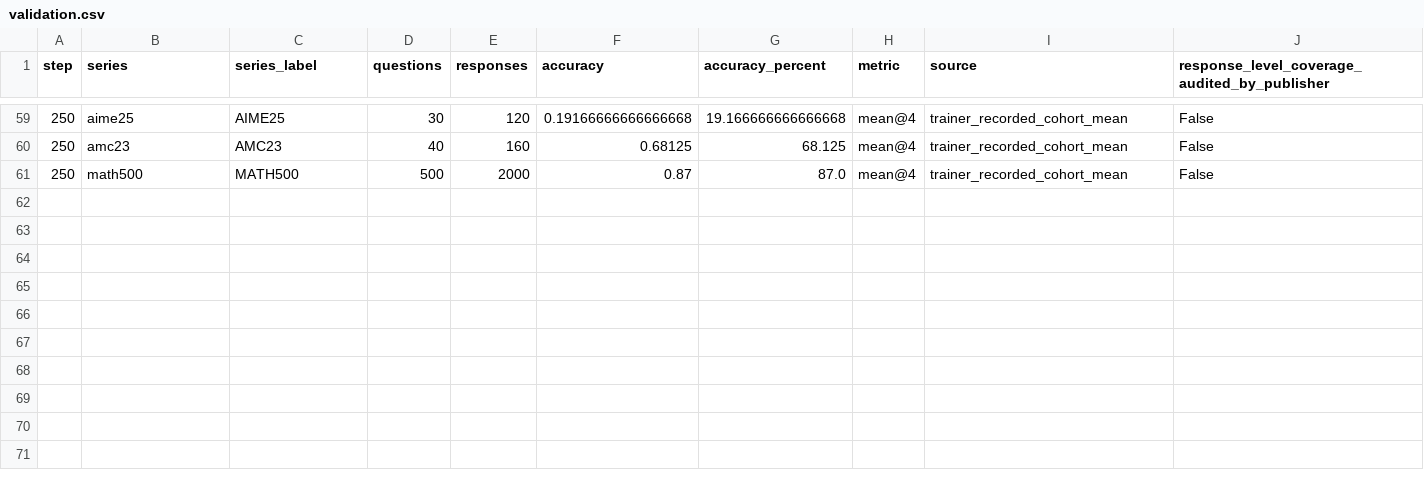
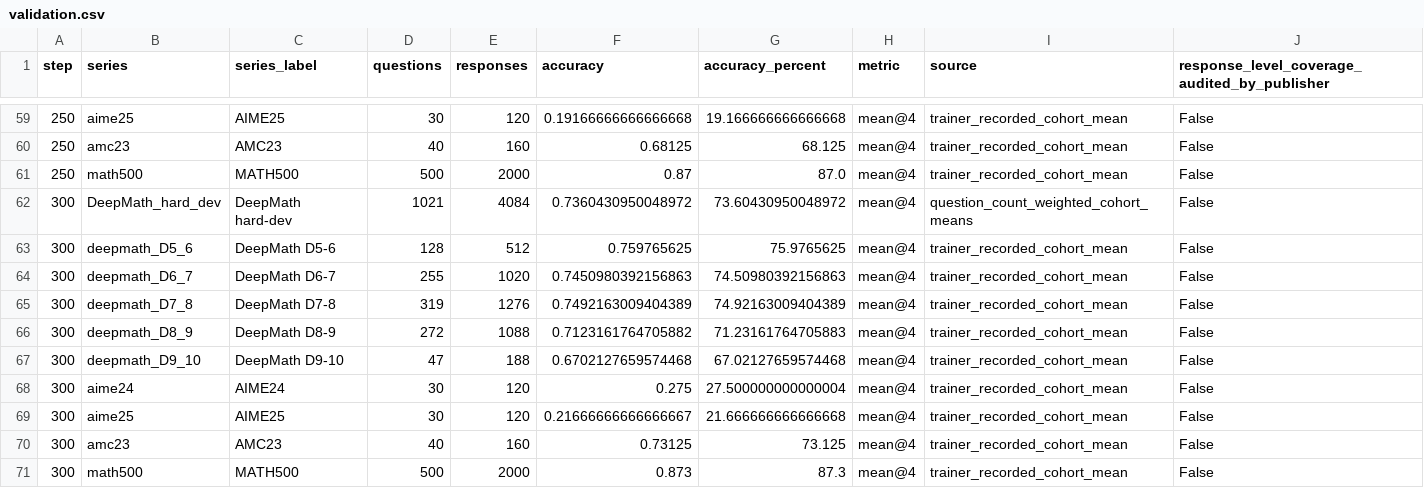
Before and after one commit to LingyinKaslana/dapo-rollout-stability, a CSV file: history/20261101-setup2-qwen3-8b-april-discard44-w256-g64-8k-from0-10h/validation.csv, drawn as a sheet; only a part is shown, gaps mark what is left out.

Commit message:
Update setup2 dashboard c08998a0edab45d5bce902b7d678acf9

```diff
--- a/history/20261101-setup2-qwen3-8b-april-discard44-w256-g64-8k-from0-10h/validation.csv
+++ b/history/20261101-setup2-qwen3-8b-april-discard44-w256-g64-8k-from0-10h/validation.csv
@@ -61 +61,11 @@ step,series,series_label,questions,responses,accuracy,accuracy_percent,metric,so
 250,math500,MATH500,500,2000,0.87,87.0,mean@4,trainer_recorded_cohort_mean,False
+300,DeepMath_hard_dev,DeepMath hard-dev,1021,4084,0.7360430950048972,73.60430950048972,mean@4,question_count_weighted_cohort_means,False
+300,deepmath_D5_6,DeepMath D5-6,128,512,0.759765625,75.9765625,mean@4,trainer_recorded_cohort_mean,False
+300,deepmath_D6_7,DeepMath D6-7,255,1020,0.7450980392156863,74.50980392156863,mean@4,trainer_recorded_cohort_mean,False
+300,deepmath_D7_8,DeepMath D7-8,319,1276,0.7492163009404389,74.92163009404389,mean@4,trainer_recorded_cohort_mean,False
+300,deepmath_D8_9,DeepMath D8-9,272,1088,0.7123161764705882,71.23161764705883,mean@4,trainer_recorded_cohort_mean,False
+300,deepmath_D9_10,DeepMath D9-10,47,188,0.6702127659574468,67.02127659574468,mean@4,trainer_recorded_cohort_mean,False
+300,aime24,AIME24,30,120,0.275,27.500000000000004,mean@4,trainer_recorded_cohort_mean,False
+300,aime25,AIME25,30,120,0.21666666666666667,21.666666666666668,mean@4,trainer_recorded_cohort_mean,False
+300,amc23,AMC23,40,160,0.73125,73.125,mean@4,trainer_recorded_cohort_mean,False
+300,math500,MATH500,500,2000,0.873,87.3,mean@4,trainer_recorded_cohort_mean,False
```
Also changed, not shown: gpu_history.csv, history/20261101-setup2-qwen3-8b-april-discard44-w256-g64-8k-from0-10h/gpu_history.csv, 23 other files.
